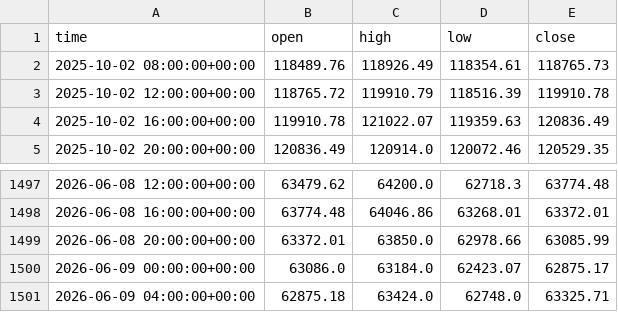
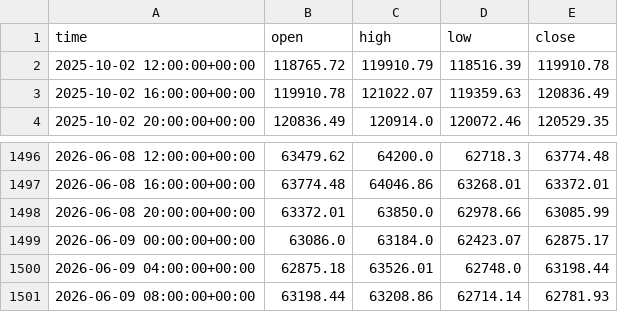
Before and after one commit to anothermario/bota, a CSV file: data/BTCUSDT_4h.csv, drawn as a sheet; only a part is shown, gaps mark what is left out.

```diff
--- a/data/BTCUSDT_4h.csv
+++ b/data/BTCUSDT_4h.csv
@@ -1,3 +1,2 @@
 time,open,high,low,close
-2025-10-02 08:00:00+00:00,118489.76,118926.49,118354.61,118765.73
 2025-10-02 12:00:00+00:00,118765.72,119910.79,118516.39,119910.78
@@ -1500,2 +1499,3 @@ time,open,high,low,close
 2026-06-09 00:00:00+00:00,63086.0,63184.0,62423.07,62875.17
-2026-06-09 04:00:00+00:00,62875.18,63424.0,62748.0,63325.71
+2026-06-09 04:00:00+00:00,62875.18,63526.01,62748.0,63198.44
+2026-06-09 08:00:00+00:00,63198.44,63208.86,62714.14,62781.93
```
Also changed, not shown: results/history.csv, 4 other files.
